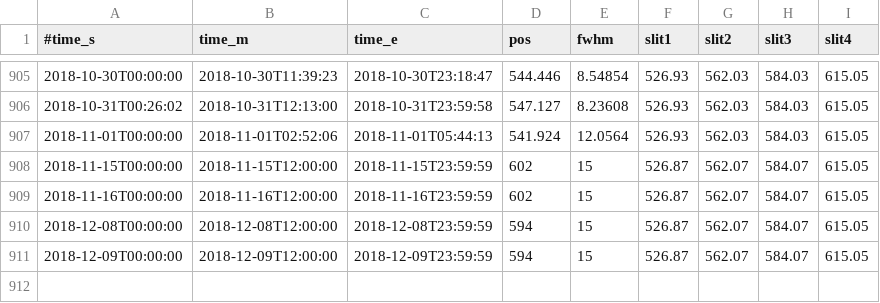
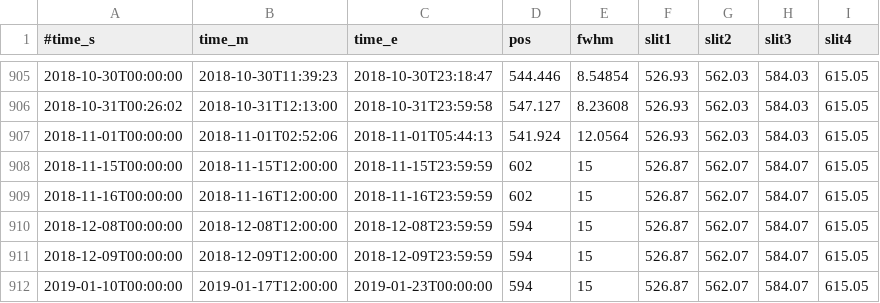
Before and after one commit to tomoki-kimura/hisaki-l3, a CSV file: slit/aur_pos.csv, drawn as a sheet; only a part is shown, gaps mark what is left out.

```diff
--- a/slit/aur_pos.csv
+++ b/slit/aur_pos.csv
@@ -911 +911,2 @@
 2018-12-09T00:00:00,2018-12-09T12:00:00,2018-12-09T23:59:59,594,15,526.87,562.07,584.07,615.05
+2019-01-10T00:00:00,2019-01-17T12:00:00,2019-01-23T00:00:00,594,15,526.87,562.07,584.07,615.05
```
Also changed, not shown: 4 other files.
